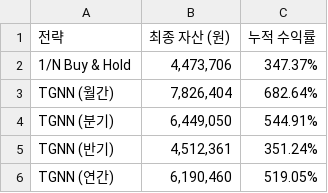
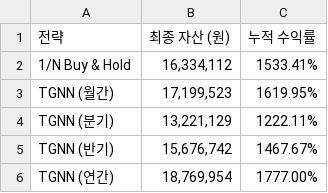
Before and after one commit to sehyun00/SMS_Backtesting, a CSV file: results/01_TGNN_Only/comparison_results.csv, drawn as a sheet.

Commit message:
feat: TGNN 모델 동적 유니버스(Dynamic Universe) 처리 로직 추가
- `TGNNDataset`에 상장 전/데이터 부재 종목 마스킹(Masking) 기능 구현
  - `_create_windows`: 시점별 데이터 존재 여부를 확인하여 `active_mask` 생성
  - `_create_masked_graph`: 마스크를 활용해 비활성 종목 간의 그래프 연결 제거
- `__getitem__`: 데이터 로더에서 `active_mask`를 반환하도록 수정
- 결측 데이터 패딩(Zero Padding) 처리를 통해 배치 학습 안정성 확보

```diff
--- a/results/01_TGNN_Only/comparison_results.csv
+++ b/results/01_TGNN_Only/comparison_results.csv
@@ -1,6 +1,6 @@
 전략,최종 자산 (원),누적 수익률
-1/N Buy & Hold,"4,473,706",347.37%
-TGNN (월간),"7,826,404",682.64%
-TGNN (분기),"6,449,050",544.91%
-TGNN (반기),"4,512,361",351.24%
-TGNN (연간),"6,190,460",519.05%
+1/N Buy & Hold,"16,334,112",1533.41%
+TGNN (월간),"17,199,523",1619.95%
+TGNN (분기),"13,221,129",1222.11%
+TGNN (반기),"15,676,742",1467.67%
+TGNN (연간),"18,769,954",1777.00%
```
Also changed, not shown: 5 other files.
